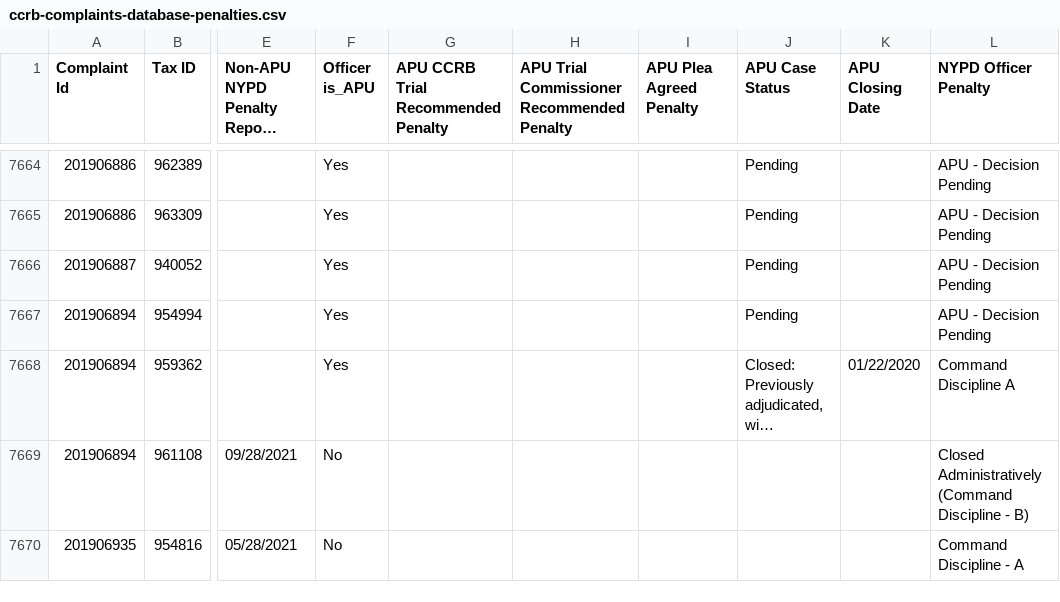
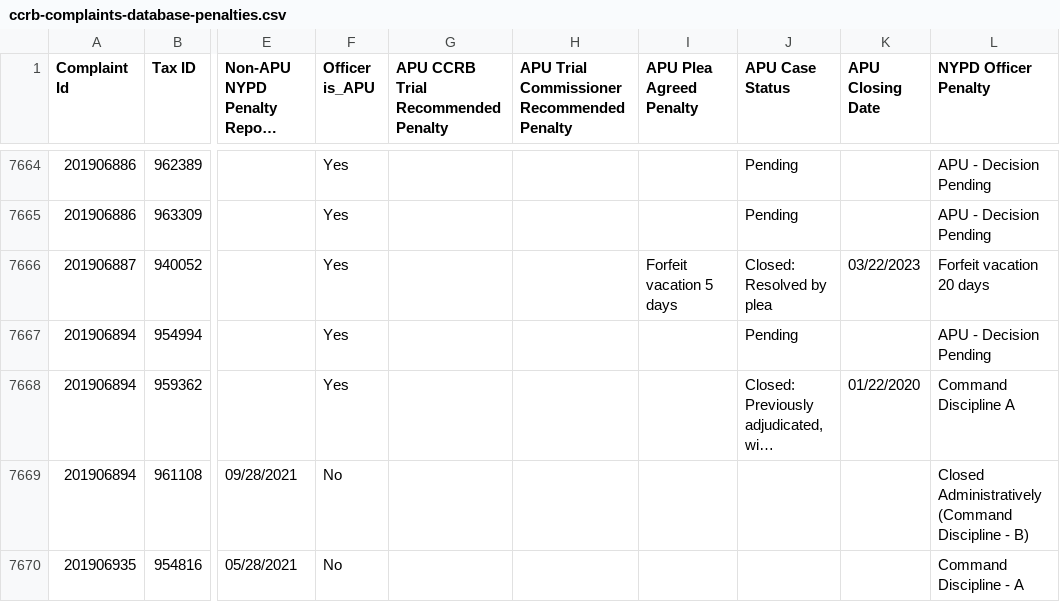
Before and after one commit to ryanwatkins/ccrb-complaints-database, a CSV file: ccrb-complaints-database-penalties.csv, drawn as a sheet; only a part is shown, gaps mark what is left out; long unchanged cells end in …; the diff names each change by its address in the sheet, - before the commit and + after, or states it on an @@ line.

```diff
--- a/ccrb-complaints-database-penalties.csv
+++ b/ccrb-complaints-database-penalties.csv
-I7666 (APU Plea Agreed Penalty): (empty)
+I7666 (APU Plea Agreed Penalty): Forfeit vacation 5 days
-J7666 (APU Case Status): Pending
+J7666 (APU Case Status): Closed: Resolved by plea
-K7666 (APU Closing Date): (empty)
+K7666 (APU Closing Date): 03/22/2023
-L7666 (NYPD Officer Penalty): APU - Decision Pending
+L7666 (NYPD Officer Penalty): Forfeit vacation 20 days
```
